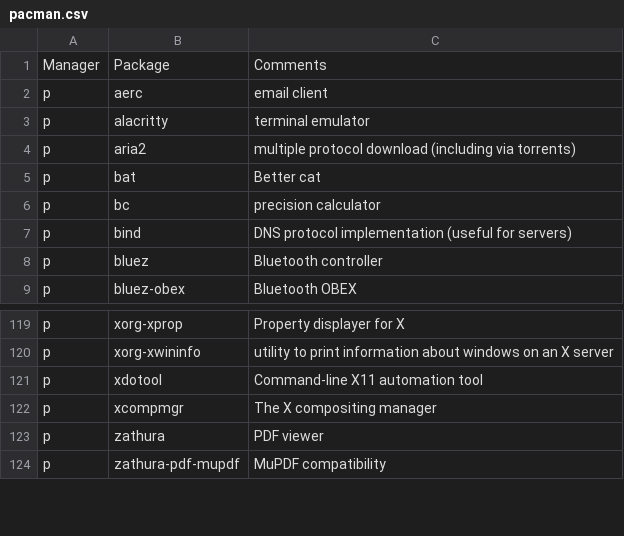
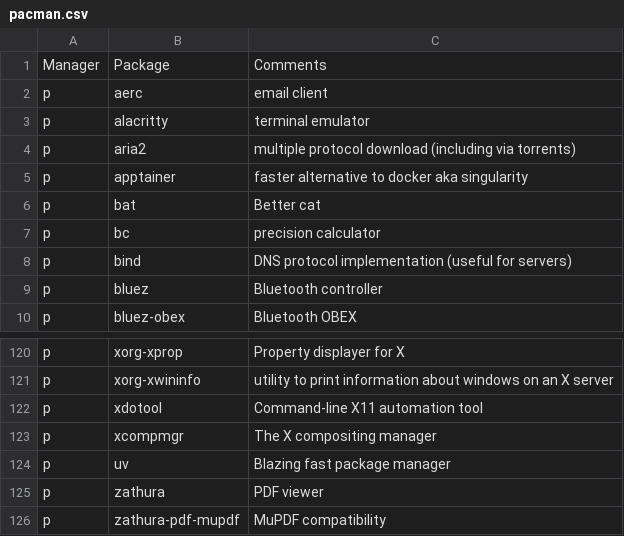
Before and after one commit to ramyamounir/rmos, a CSV file: .config/packages/arch/pacman.csv, drawn as a sheet; only a part is shown, gaps mark what is left out; the diff names each change by its address in the sheet, - before the commit and + after, or states it on an @@ line.

Commit message:
added uve script and pacman packages

```diff
--- a/.config/packages/arch/pacman.csv
+++ b/.config/packages/arch/pacman.csv
+row 5: p | apptainer | faster alternative to docker aka singularity
+row 124: p | uv | Blazing fast package manager
```
Also changed, not shown: 1 other file.
